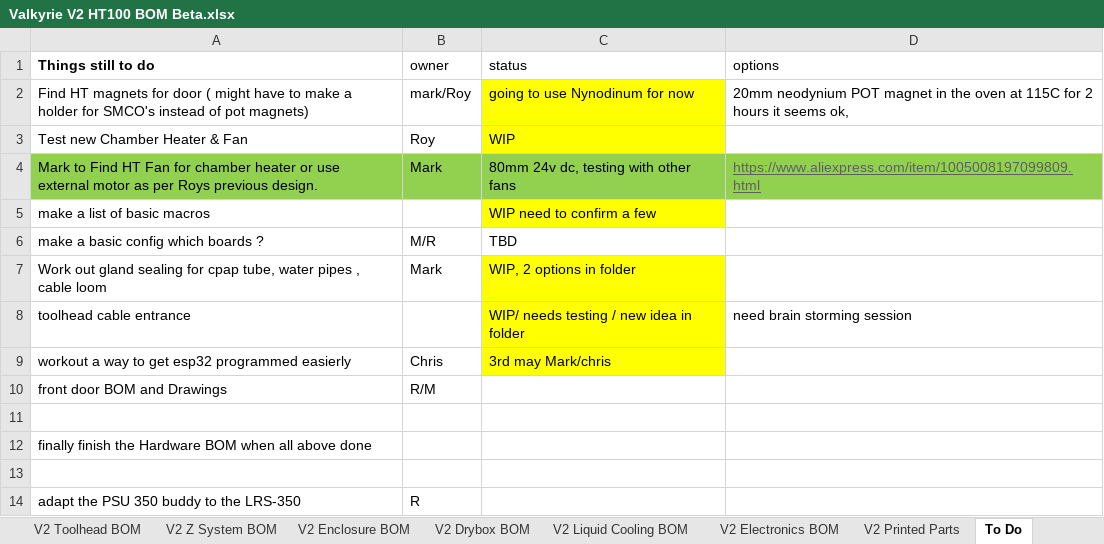
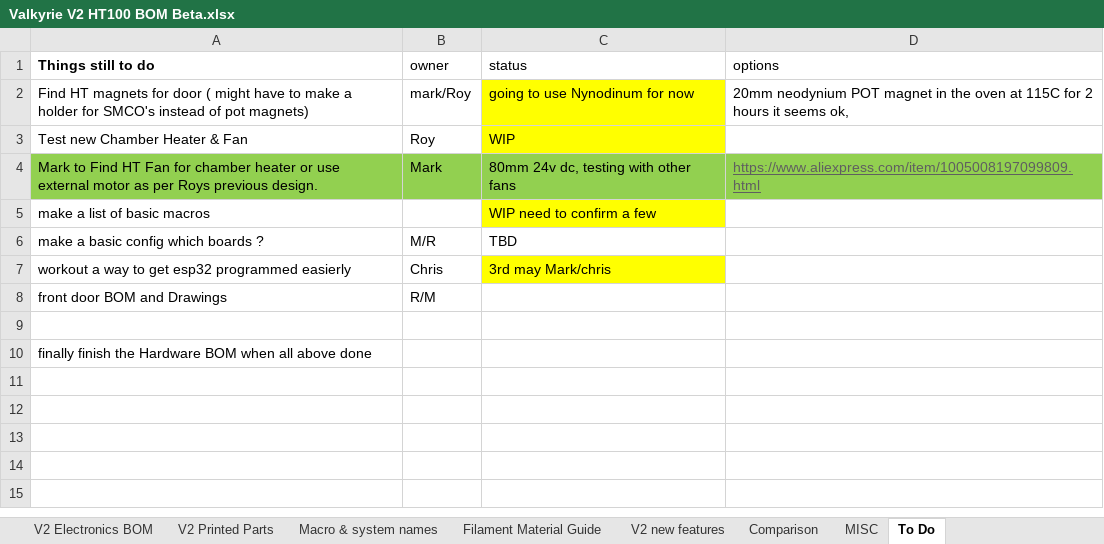
Before and after one commit to RoyBerntsenDesign/Project-Valkyrie, an Excel workbook: V2 BETA/BOM/Valkyrie V2 HT100 BOM Beta.xlsx, sheet To Do, drawn as a sheet; values as stored, in another font and other column widths than the file's, no borders; the diff names each change by its address in the sheet, - before the commit and + after, or states it on an @@ line.

```diff
--- a/V2 BETA/BOM/Valkyrie V2 HT100 BOM Beta.xlsx (sheet To Do)
+++ b/V2 BETA/BOM/Valkyrie V2 HT100 BOM Beta.xlsx (sheet To Do)
-row 7: Work out gland sealing for cpap tube, water pipes , cable loom | Mark | WIP, 2 options in folder
-row 8: toolhead cable entrance |  | WIP/ needs testing / new idea in folder | need brain storming session
-row 13: (empty)
-row 14: adapt the PSU 350 buddy to the LRS-350 | R
```
Also changed, not shown: sheet PARTS LIST, other sheet tabs, 22 other files.
